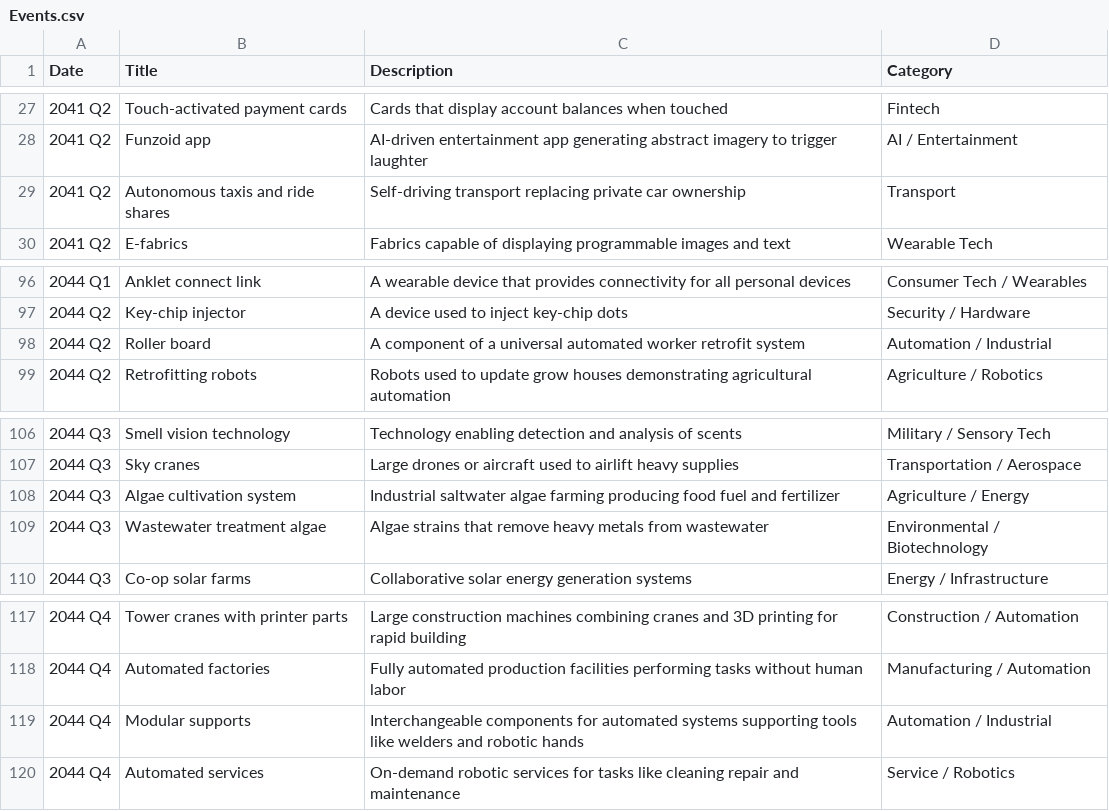
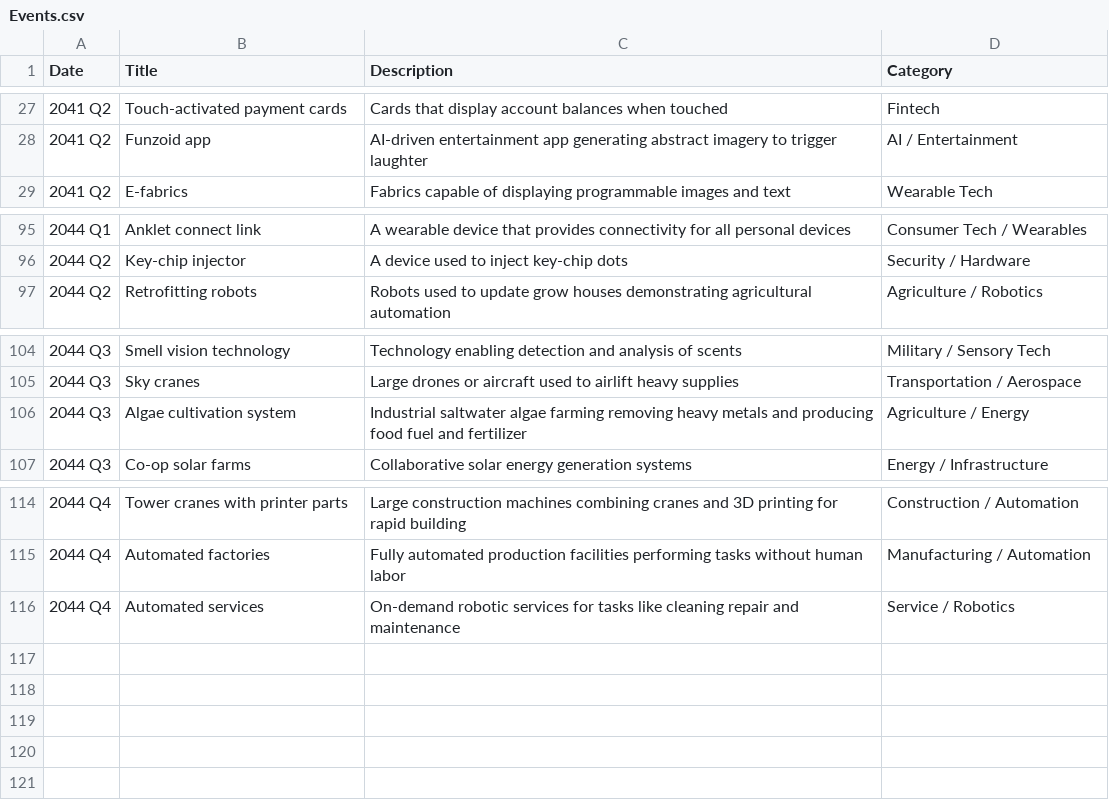
Before and after one commit to CytheCy/in20xx, a CSV file: Events.csv, drawn as a sheet; only a part is shown, gaps mark what is left out.

Commit message:
timeline event edit

```diff
--- a/Events.csv
+++ b/Events.csv
@@ -28,3 +28,2 @@ Date,Title,Description,Category
 2041 Q2,Funzoid app,AI-driven entertainment app generating abstract imagery to trigger laughter,AI / Entertainment
-2041 Q2,Autonomous taxis and ride shares,Self-driving transport replacing private car ownership,Transport
 2041 Q2,E-fabrics,Fabrics capable of displaying programmable images and text,Wearable Tech
@@ -97,3 +96,2 @@ Date,Title,Description,Category
 2044 Q2,Key-chip injector,A device used to inject key-chip dots,Security / Hardware
-2044 Q2,Roller board,A component of a universal automated worker retrofit system,Automation / Industrial
 2044 Q2,Retrofitting robots,Robots used to update grow houses demonstrating agricultural automation,Agriculture / Robotics
@@ -107,4 +105,3 @@ Date,Title,Description,Category
 2044 Q3,Sky cranes,Large drones or aircraft used to airlift heavy supplies,Transportation / Aerospace
-2044 Q3,Algae cultivation system,Industrial saltwater algae farming producing food fuel and fertilizer,Agriculture / Energy
-2044 Q3,Wastewater treatment algae,Algae strains that remove heavy metals from wastewater,Environmental / Biotechnology
+2044 Q3,Algae cultivation system,Industrial saltwater algae farming removing heavy metals and producing food fuel and fertilizer,Agriculture / Energy
 2044 Q3,Co-op solar farms,Collaborative solar energy generation systems,Energy / Infrastructure
@@ -118,3 +115,2 @@ Date,Title,Description,Category
 2044 Q4,Automated factories,Fully automated production facilities performing tasks without human labor,Manufacturing / Automation
-2044 Q4,Modular supports,Interchangeable components for automated systems supporting tools like welders and robotic hands,Automation / Industrial
 2044 Q4,Automated services,On-demand robotic services for tasks like cleaning repair and maintenance,Service / Robotics
```
